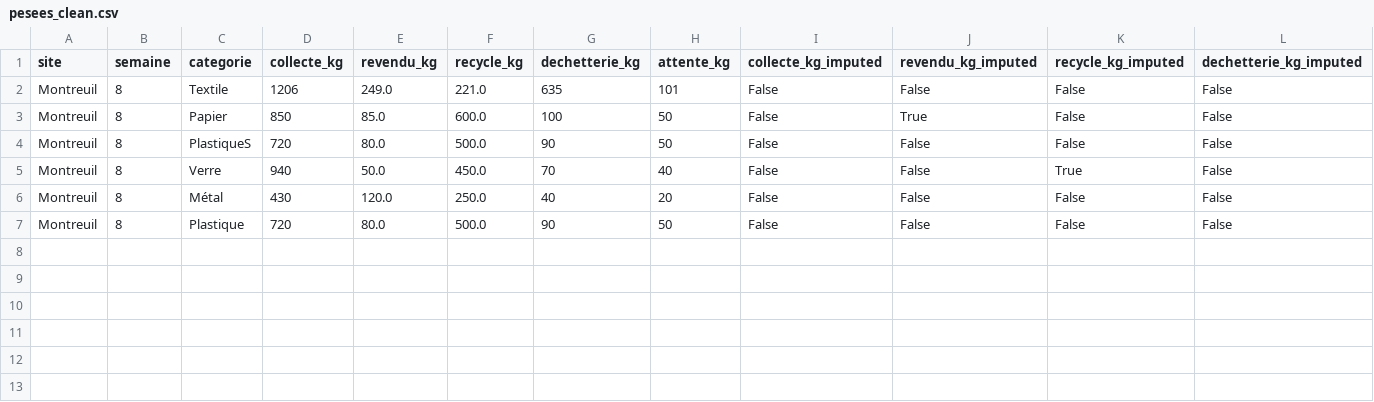
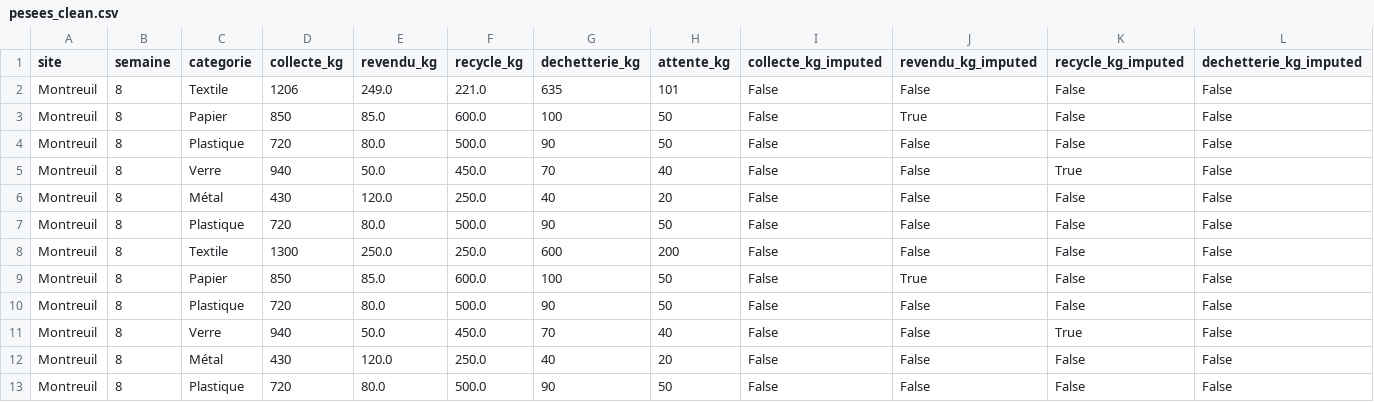
Before and after one commit to thierrycrt/mon-projet, a CSV file: data/processed/pesees_clean.csv, drawn as a sheet; only a part is shown; rows hold the shown columns only; the diff names each change by its address in the sheet, - before the commit and + after, or states it on an @@ line.

```diff
--- a/data/processed/pesees_clean.csv
+++ b/data/processed/pesees_clean.csv
-C4 (categorie): PlastiqueS
+C4 (categorie): Plastique
+row 5: Montreuil | 8 | Verre | 940 | 50.0 | 450.0 | 70 | 40 | False | False | True | False
+row 6: Montreuil | 8 | Métal | 430 | 120.0 | 250.0 | 40 | 20 | False | False | False | False
+row 7: Montreuil | 8 | Plastique | 720 | 80.0 | 500.0 | 90 | 50 | False | False | False | False
+row 8: Montreuil | 8 | Textile | 1300 | 250.0 | 250.0 | 600 | 200 | False | False | False | False
+row 9: Montreuil | 8 | Papier | 850 | 85.0 | 600.0 | 100 | 50 | False | True | False | False
+row 10: Montreuil | 8 | Plastique | 720 | 80.0 | 500.0 | 90 | 50 | False | False | False | False
```
Also changed, not shown: 8 other files.
